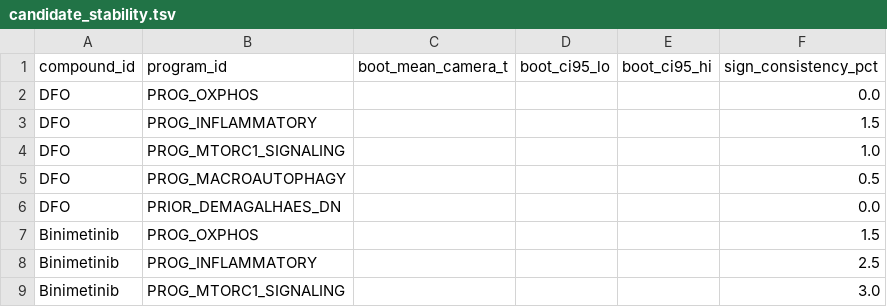
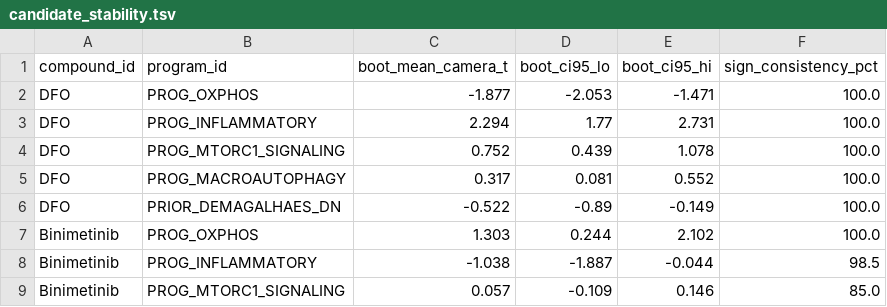
Before and after one commit to xomicsdatascience/proteomic-aging-hallmarks, a TSV file: reanalysis/A04/candidate_stability.tsv, drawn as a sheet; only a part is shown; the diff covers the shown part only.

```diff
--- a/reanalysis/A04/candidate_stability.tsv
+++ b/reanalysis/A04/candidate_stability.tsv
@@ -1,9 +1,9 @@
 compound_id	program_id	boot_mean_camera_t	boot_ci95_lo	boot_ci95_hi	sign_consistency_pct
-DFO	PROG_OXPHOS				0.0
-DFO	PROG_INFLAMMATORY				1.5
-DFO	PROG_MTORC1_SIGNALING				1.0
-DFO	PROG_MACROAUTOPHAGY				0.5
-DFO	PRIOR_DEMAGALHAES_DN				0.0
-Binimetinib	PROG_OXPHOS				1.5
-Binimetinib	PROG_INFLAMMATORY				2.5
-Binimetinib	PROG_MTORC1_SIGNALING				3.0
+DFO	PROG_OXPHOS	-1.877	-2.053	-1.471	100.0
+DFO	PROG_INFLAMMATORY	2.294	1.77	2.731	100.0
+DFO	PROG_MTORC1_SIGNALING	0.752	0.439	1.078	100.0
+DFO	PROG_MACROAUTOPHAGY	0.317	0.081	0.552	100.0
+DFO	PRIOR_DEMAGALHAES_DN	-0.522	-0.89	-0.149	100.0
+Binimetinib	PROG_OXPHOS	1.303	0.244	2.102	100.0
+Binimetinib	PROG_INFLAMMATORY	-1.038	-1.887	-0.044	98.5
+Binimetinib	PROG_MTORC1_SIGNALING	0.057	-0.109	0.146	85.0
```
Also changed, not shown: 68 edited cells elsewhere in this file, reanalysis/A04/null_calibration.tsv, reanalysis/A05/drug_reference_comparisons.tsv, 40 other files.
